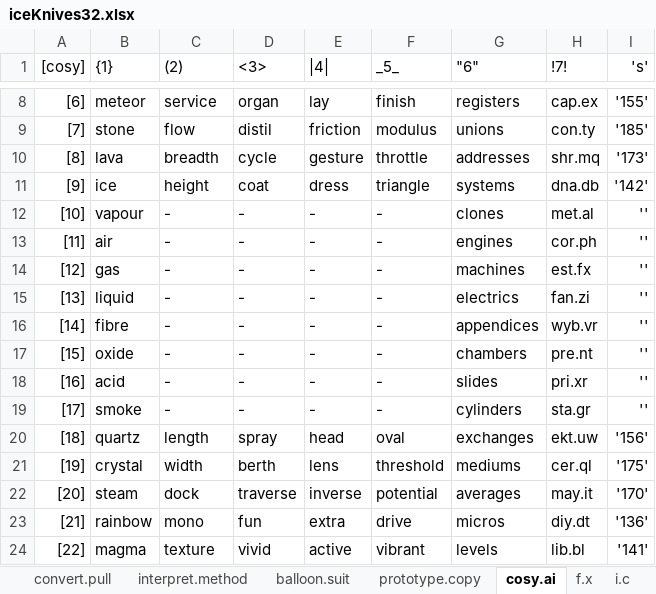
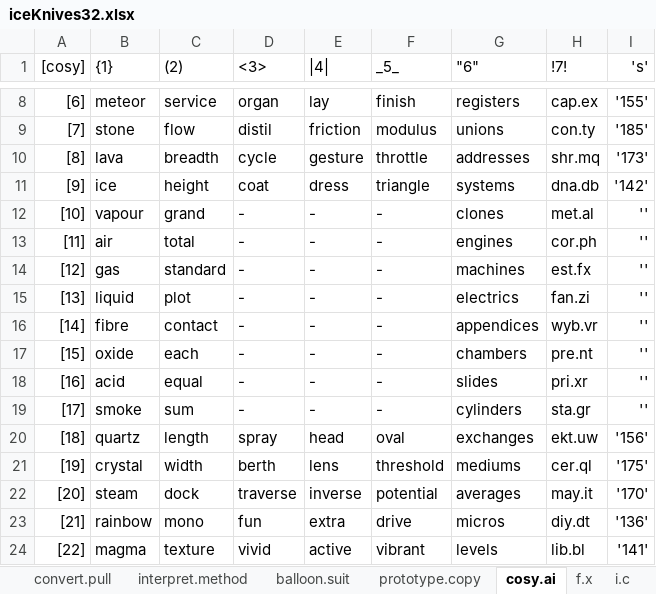
Before and after one commit to openroot/iceKnives32, an Excel workbook: iceKnives32/Offline Documents (Periodic)/iceKnives32.xlsx, sheet cosy.ai, drawn as a sheet; only a part is shown, gaps mark what is left out; values as stored, in another font and other column widths than the file's, no borders; charts and pictures not drawn; the diff names each change by its address in the sheet, - before the commit and + after, or states it on an @@ line.

```diff
--- a/iceKnives32/Offline Documents (Periodic)/iceKnives32.xlsx (sheet cosy.ai)
+++ b/iceKnives32/Offline Documents (Periodic)/iceKnives32.xlsx (sheet cosy.ai)
-C12 ((2)): -
+C12 ((2)): grand
-C13 ((2)): -
+C13 ((2)): total
-C14 ((2)): -
+C14 ((2)): standard
-C15 ((2)): -
+C15 ((2)): plot
-C16 ((2)): -
+C16 ((2)): contact
-C17 ((2)): -
+C17 ((2)): each
-C18 ((2)): -
+C18 ((2)): equal
-C19 ((2)): -
+C19 ((2)): sum
```
Also changed, not shown: 4 other files.
